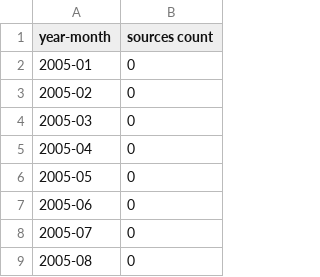
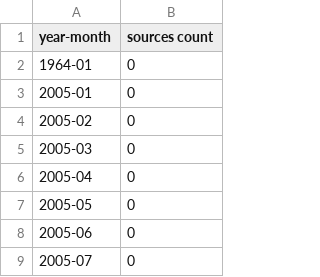
Before and after one commit to rociomer/data-sharing-perspective, a CSV file: data/pubchem-RNAi-assay-sources.csv, drawn as a sheet; only a part is shown; the shorter side is filled out with more unchanged rows.

```diff
--- a/data/pubchem-RNAi-assay-sources.csv
+++ b/data/pubchem-RNAi-assay-sources.csv
@@ -1,2 +1,3 @@
 year-month, sources count
+1964-01, 0
 2005-01, 0
```
Also changed, not shown: data/chembl-documents.csv, data/pdb-entries.csv, 8 other files.
